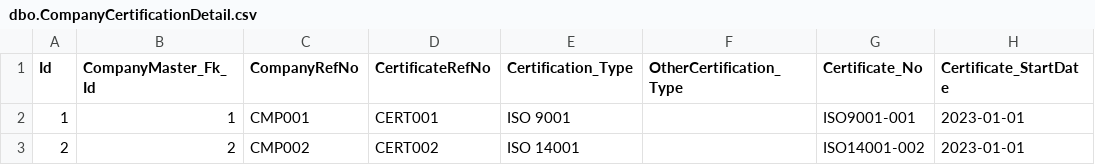
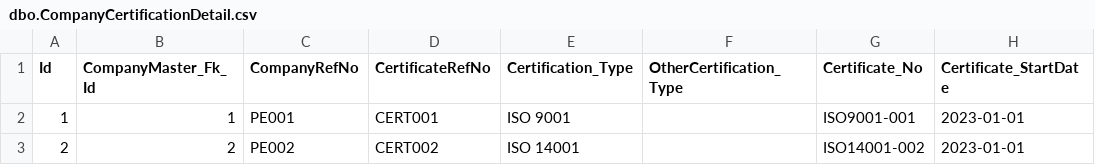
Before and after one commit to ConnectBeacon-Dev/InsightDB-v2, a CSV file: input_data/data_flat_file/dbo.CompanyCertificationDetail.csv, drawn as a sheet; only a part is shown; the diff names each change by its address in the sheet, - before the commit and + after, or states it on an @@ line.

```diff
--- a/input_data/data_flat_file/dbo.CompanyCertificationDetail.csv
+++ b/input_data/data_flat_file/dbo.CompanyCertificationDetail.csv
-C2 (CompanyRefNo): CMP001
+C2 (CompanyRefNo): PE001
-C3 (CompanyRefNo): CMP002
+C3 (CompanyRefNo): PE002
```
Also changed, not shown: input_data/data_flat_file/dbo.CompanyProducts.csv, input_data/data_flat_file/dbo.CompanyRDFacility.csv, 2 other files.
